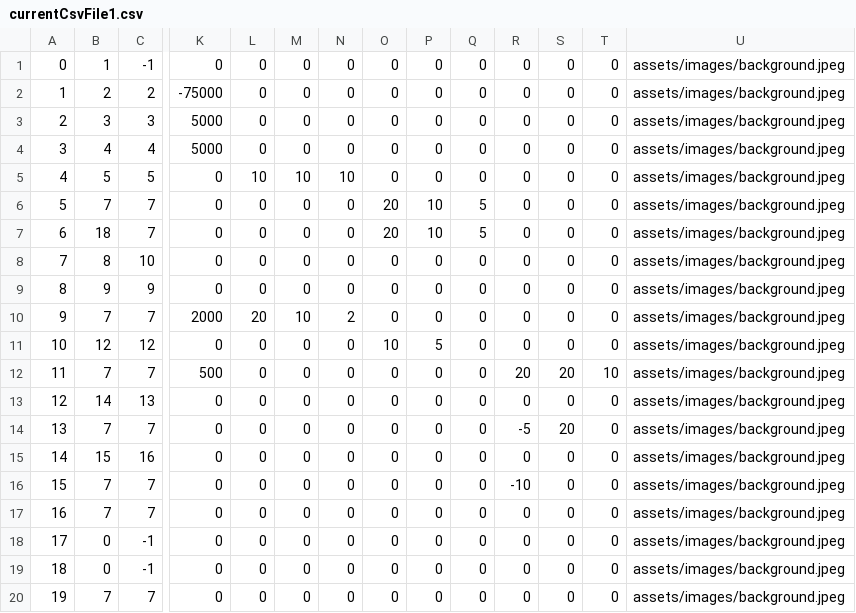
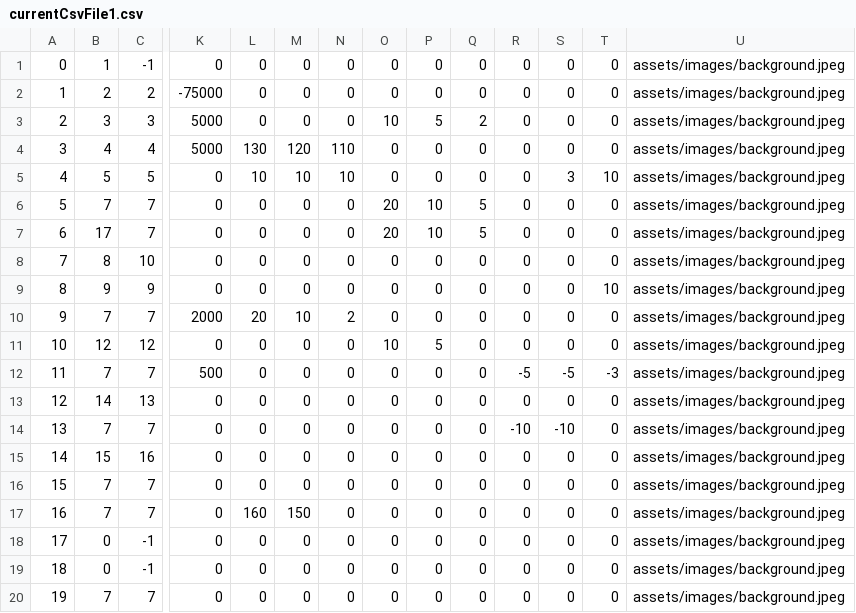
Before and after one commit to AustenVines/businessGame, a CSV file: assets/currentCsvFile1.csv, drawn as a sheet; only a part is shown, gaps mark what is left out; the diff names each change by its address in the sheet, - before the commit and + after, or states it on an @@ line.

```diff
--- a/assets/currentCsvFile1.csv
+++ b/assets/currentCsvFile1.csv
-O3: 0
+O3: 10
-P3: 0
+P3: 5
-Q3: 0
+Q3: 2
-L4: 0
+L4: 130
-M4: 0
+M4: 120
-N4: 0
+N4: 110
-S5: 0
+S5: 3
-T5: 0
+T5: 10
-B7: 18
+B7: 17
-T9: 0
+T9: 10
-R12: 20
+R12: -5
-S12: 20
+S12: -5
-T12: 10
+T12: -3
-R14: -5
+R14: -10
-S14: 20
+S14: -10
-R16: -10
+R16: 0
-L17: 0
+L17: 160
-M17: 0
+M17: 150
```
Also changed, not shown: 4 other files.
